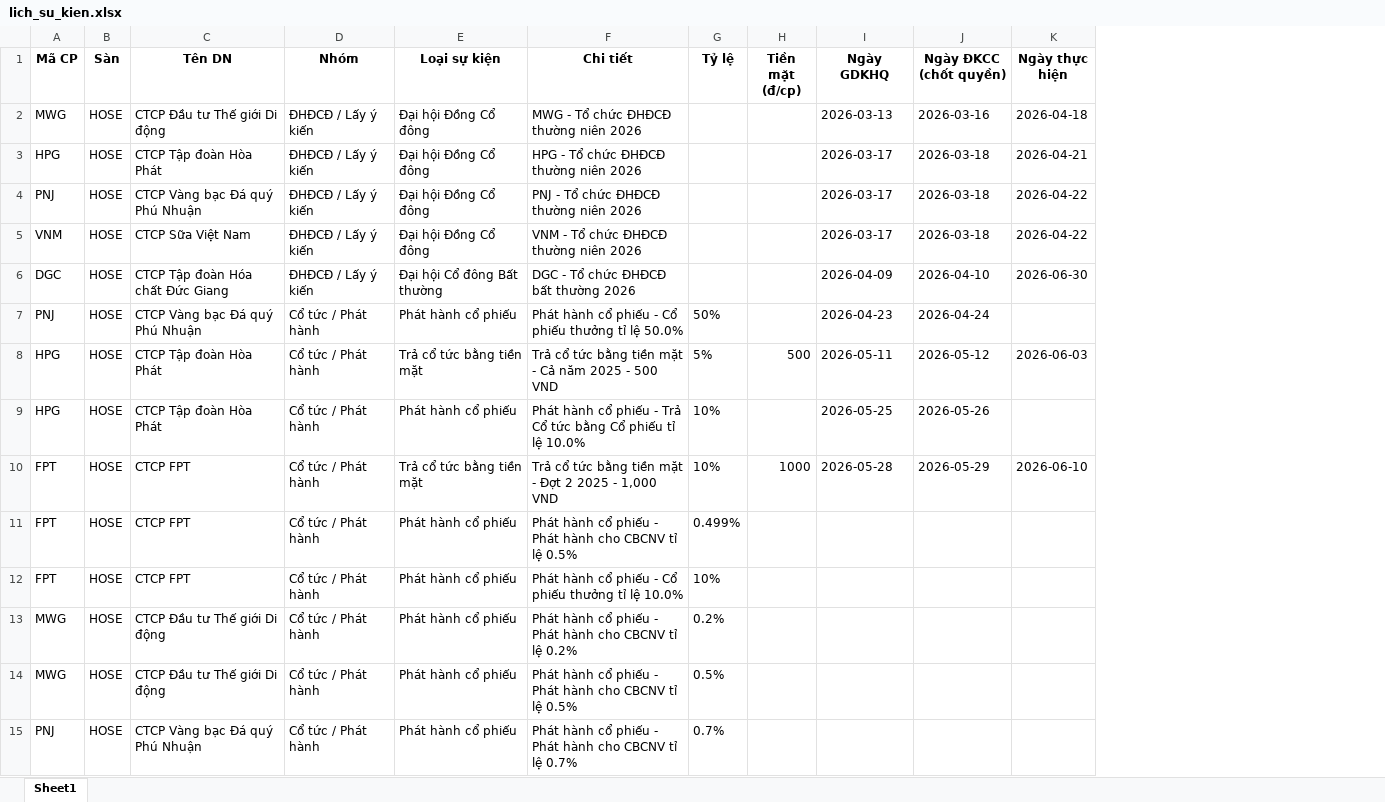
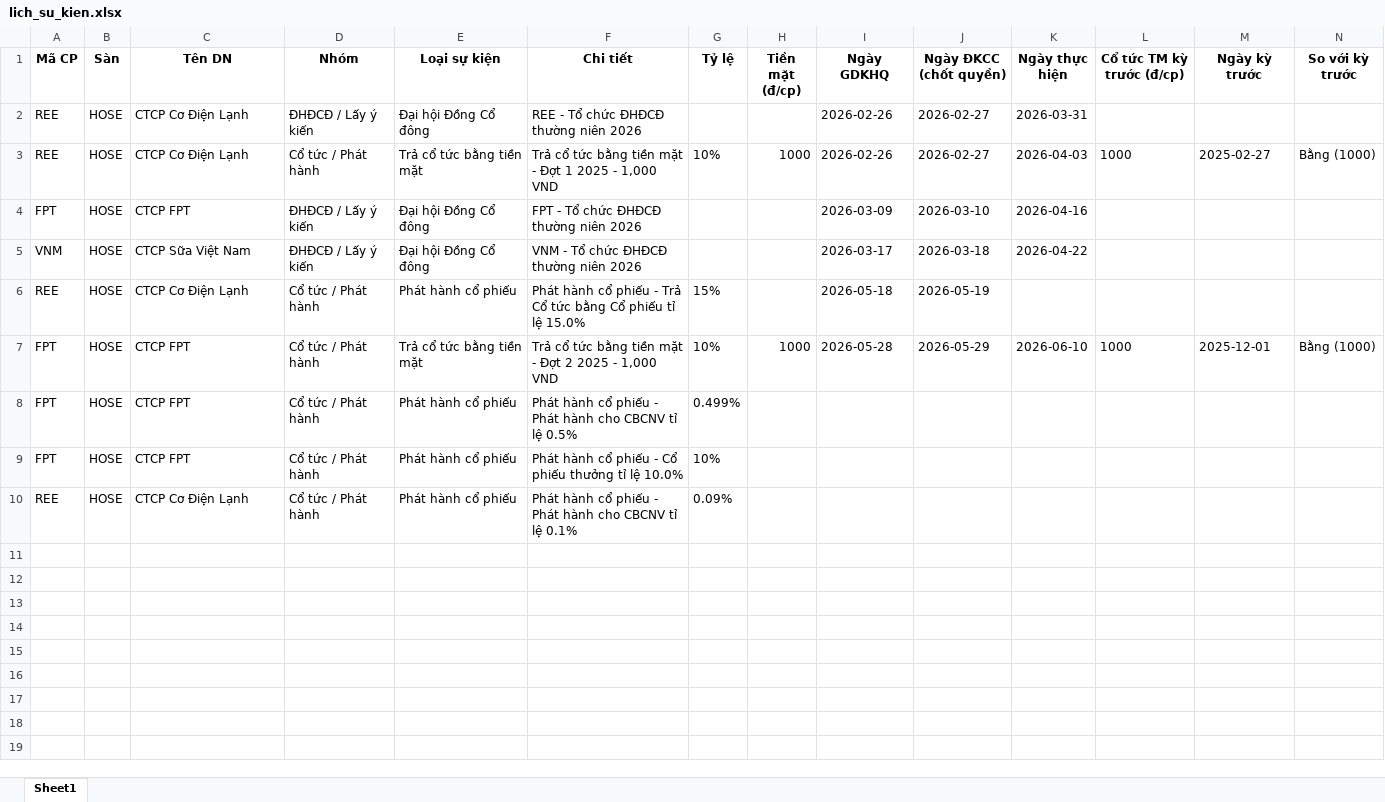
Before and after one commit to thanhungtrang2508-collab/TNKB, an Excel workbook: data/lich_su_kien.xlsx, sheet Sheet1, drawn as a sheet; values as stored, in another font and other column widths than the file's, no borders; removed rows and columns are numbered as before the commit, all else as after; the diff names each change by its address in the sheet, - before the commit and + after, or states it on an @@ line.

Commit message:
Thêm cột so sánh với kỳ trả cổ tức tiền mặt gần nhất
- _cash_history + _compare_prev: lấy kỳ cổ tức tiền mặt gần nhất trước đó
- 3 cột mới: Cổ tức TM kỳ trước, Ngày kỳ trước, So với kỳ trước (Tăng/Giảm/Bằng)
- dữ liệu từ chính nguồn vnstock (không cần Vietstock)

```diff
--- a/data/lich_su_kien.xlsx (sheet Sheet1)
+++ b/data/lich_su_kien.xlsx (sheet Sheet1)
+column L (Cổ tức TM kỳ trước (đ/cp)), row 7: 1000
+column M (Ngày kỳ trước), row 7: 2025-12-01
+column N (So với kỳ trước), row 7: Bằng (1000)
-A2 (Mã CP): MWG
+A2 (Mã CP): REE
-C2 (Tên DN): CTCP Đầu tư Thế giới Di động
+C2 (Tên DN): CTCP Cơ Điện Lạnh
-F2 (Chi tiết): MWG - Tổ chức ĐHĐCĐ thường niên 2026
+F2 (Chi tiết): REE - Tổ chức ĐHĐCĐ thường niên 2026
-I2 (Ngày GDKHQ): 2026-03-13
+I2 (Ngày GDKHQ): 2026-02-26
-J2 (Ngày ĐKCC (chốt quyền)): 2026-03-16
+J2 (Ngày ĐKCC (chốt quyền)): 2026-02-27
-K2 (Ngày thực hiện): 2026-04-18
+K2 (Ngày thực hiện): 2026-03-31
+row 3: REE | HOSE | CTCP Cơ Điện Lạnh | Cổ tức / Phát hành | Trả cổ tức bằng tiền mặt | Trả cổ tức bằng tiền mặt - Đợt 1 2025 - 1,000 VND | 10% | 1000 | 2026-02-26 | 2026-02-27 | 2026-04-03 | 1000 | 2025-02-27 | Bằng (1000)
-A4 (Mã CP): HPG
+A4 (Mã CP): FPT
-C4 (Tên DN): CTCP Tập đoàn Hòa Phát
+C4 (Tên DN): CTCP FPT
-F4 (Chi tiết): HPG - Tổ chức ĐHĐCĐ thường niên 2026
+F4 (Chi tiết): FPT - Tổ chức ĐHĐCĐ thường niên 2026
-I4 (Ngày GDKHQ): 2026-03-17
+I4 (Ngày GDKHQ): 2026-03-09
-J4 (Ngày ĐKCC (chốt quyền)): 2026-03-18
+J4 (Ngày ĐKCC (chốt quyền)): 2026-03-10
-K4 (Ngày thực hiện): 2026-04-21
+K4 (Ngày thực hiện): 2026-04-16
-row 4: PNJ | HOSE | CTCP Vàng bạc Đá quý Phú Nhuận | ĐHĐCĐ / Lấy ý kiến | Đại hội Đồng Cổ đông | PNJ - Tổ chức ĐHĐCĐ thường niên 2026 |  |  | 2026-03-17 | 2026-03-18 | 2026-04-22
-row 6: DGC | HOSE | CTCP Tập đoàn Hóa chất Đức Giang | ĐHĐCĐ / Lấy ý kiến | Đại hội Cổ đông Bất thường | DGC - Tổ chức ĐHĐCĐ bất thường 2026 |  |  | 2026-04-09 | 2026-04-10 | 2026-06-30
-row 7: PNJ | HOSE | CTCP Vàng bạc Đá quý Phú Nhuận | Cổ tức / Phát hành | Phát hành cổ phiếu | Phát hành cổ phiếu - Cổ phiếu thưởng tỉ lệ 50.0% | 50% |  | 2026-04-23 | 2026-04-24
-row 8: HPG | HOSE | CTCP Tập đoàn Hòa Phát | Cổ tức / Phát hành | Trả cổ tức bằng tiền mặt | Trả cổ tức bằng tiền mặt - Cả năm 2025 - 500 VND | 5% | 500 | 2026-05-11 | 2026-05-12 | 2026-06-03
-A6 (Mã CP): HPG
+A6 (Mã CP): REE
-C6 (Tên DN): CTCP Tập đoàn Hòa Phát
+C6 (Tên DN): CTCP Cơ Điện Lạnh
-F6 (Chi tiết): …tỉ lệ 10.0%
+F6 (Chi tiết): …tỉ lệ 15.0%
-G6 (Tỷ lệ): 10%
+G6 (Tỷ lệ): 15%
-I6 (Ngày GDKHQ): 2026-05-25
+I6 (Ngày GDKHQ): 2026-05-18
-J6 (Ngày ĐKCC (chốt quyền)): 2026-05-26
+J6 (Ngày ĐKCC (chốt quyền)): 2026-05-19
-row 13: MWG | HOSE | CTCP Đầu tư Thế giới Di động | Cổ tức / Phát hành | Phát hành cổ phiếu | Phát hành cổ phiếu - Phát hành cho CBCNV tỉ lệ 0.2% | 0.2%
-row 14: MWG | HOSE | CTCP Đầu tư Thế giới Di động | Cổ tức / Phát hành | Phát hành cổ phiếu | Phát hành cổ phiếu - Phát hành cho CBCNV tỉ lệ 0.5% | 0.5%
-A10 (Mã CP): PNJ
+A10 (Mã CP): REE
-C10 (Tên DN): CTCP Vàng bạc Đá quý Phú Nhuận
+C10 (Tên DN): CTCP Cơ Điện Lạnh
-F10 (Chi tiết): …tỉ lệ 0.7%
+F10 (Chi tiết): …tỉ lệ 0.1%
-G10 (Tỷ lệ): 0.7%
+G10 (Tỷ lệ): 0.09%
```
Also changed, not shown: 3 other files.
